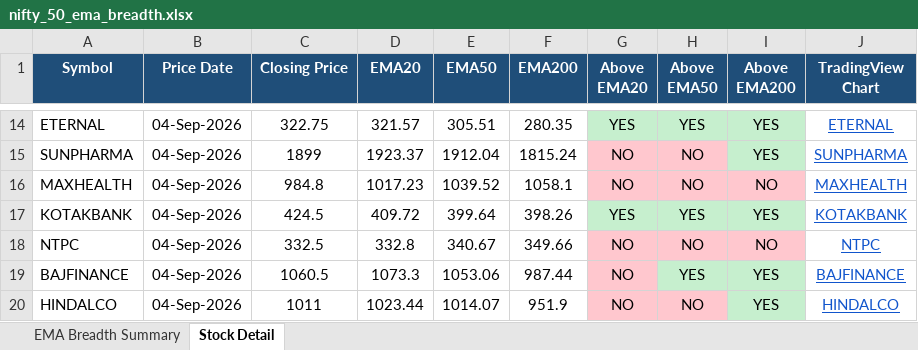
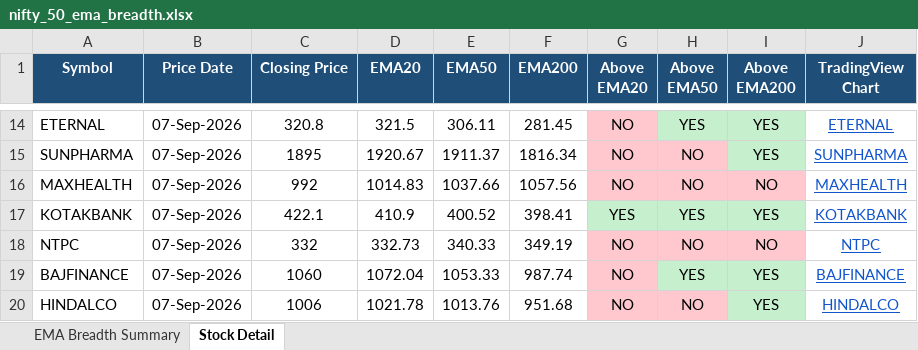
Before and after one commit to nikunj2021/EMA-Screener-, an Excel workbook: Report/EMAReport/nifty_50_ema_breadth.xlsx, sheet Stock Detail, drawn as a sheet; only a part is shown, gaps mark what is left out; values as stored, in another font and other column widths than the file's, no borders; the diff covers the shown part only; the diff names each change by its address in the sheet, - before the commit and + after, or states it on an @@ line.

```diff
--- a/Report/EMAReport/nifty_50_ema_breadth.xlsx (sheet Stock Detail)
+++ b/Report/EMAReport/nifty_50_ema_breadth.xlsx (sheet Stock Detail)
-B14:B20 (Price Date): 04-Sep-2026
+B14:B20 (Price Date): 07-Sep-2026
-C14 (Closing Price): 322.75
+C14 (Closing Price): 320.8
-D14 (EMA20): 321.57
+D14 (EMA20): 321.5
-E14 (EMA50): 305.51
+E14 (EMA50): 306.11
-F14 (EMA200): 280.35
+F14 (EMA200): 281.45
-G14 (Above EMA20): YES
+G14 (Above EMA20): NO
-G14 fill: #C6EFCE
+G14 fill: #FFC7CE
-C15 (Closing Price): 1899
+C15 (Closing Price): 1895
-D15 (EMA20): 1923.37
+D15 (EMA20): 1920.67
-E15 (EMA50): 1912.04
+E15 (EMA50): 1911.37
-F15 (EMA200): 1815.24
+F15 (EMA200): 1816.34
-C16 (Closing Price): 984.8
+C16 (Closing Price): 992
-D16 (EMA20): 1017.23
+D16 (EMA20): 1014.83
-E16 (EMA50): 1039.52
+E16 (EMA50): 1037.66
-F16 (EMA200): 1058.1
+F16 (EMA200): 1057.56
-C17 (Closing Price): 424.5
+C17 (Closing Price): 422.1
-D17 (EMA20): 409.72
+D17 (EMA20): 410.9
-E17 (EMA50): 399.64
+E17 (EMA50): 400.52
-F17 (EMA200): 398.26
+F17 (EMA200): 398.41
-C18 (Closing Price): 332.5
+C18 (Closing Price): 332
-D18 (EMA20): 332.8
+D18 (EMA20): 332.73
-E18 (EMA50): 340.67
+E18 (EMA50): 340.33
-F18 (EMA200): 349.66
+F18 (EMA200): 349.19
-C19 (Closing Price): 1060.5
+C19 (Closing Price): 1060
-D19 (EMA20): 1073.3
+D19 (EMA20): 1072.04
-E19 (EMA50): 1053.06
+E19 (EMA50): 1053.33
-F19 (EMA200): 987.44
+F19 (EMA200): 987.74
-C20 (Closing Price): 1011
+C20 (Closing Price): 1006
-D20 (EMA20): 1023.44
+D20 (EMA20): 1021.78
-E20 (EMA50): 1014.07
+E20 (EMA50): 1013.76
-F20 (EMA200): 951.9
+F20 (EMA200): 951.68
```
Also changed, not shown: 229 edited cells and cell formats elsewhere in this sheet, sheet EMA Breadth Summary, Report/EMAReport/Micro_250_ema_breadth_history.xlsx, Report/EMAReport/Sectoral_EMA_Analysis.xlsx, 4 other files.
